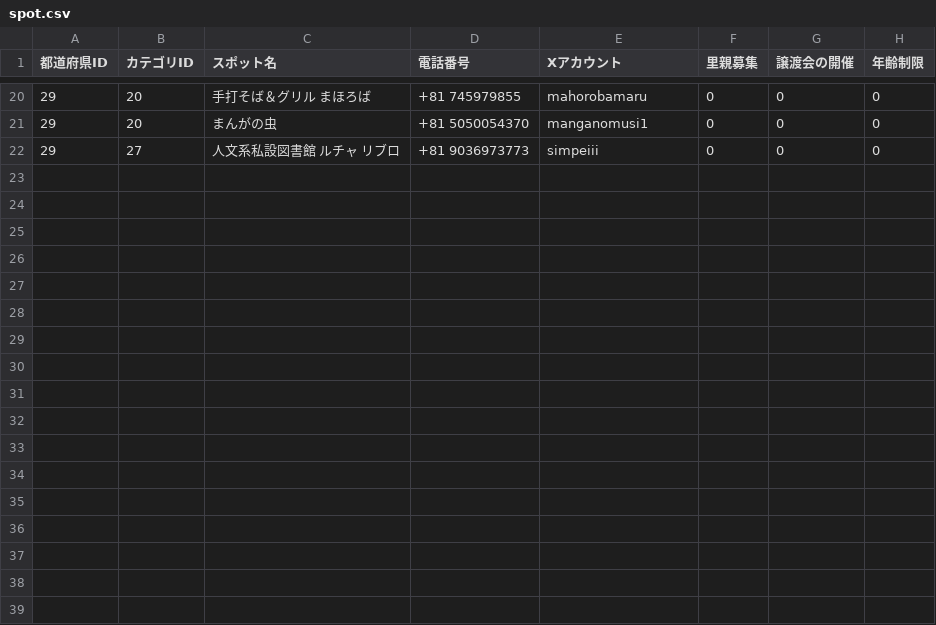
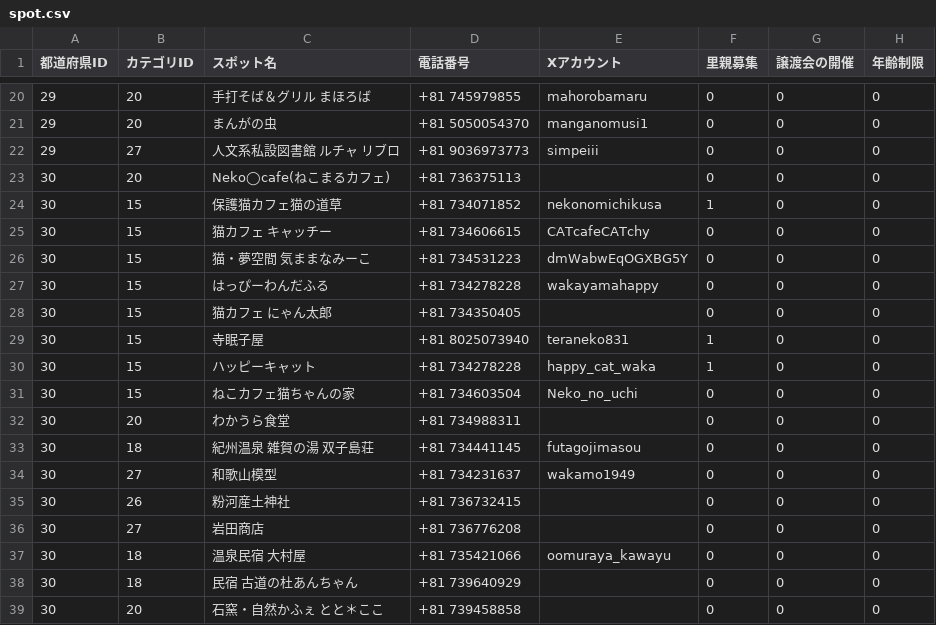
Before and after one commit to chapchon819/nekospot, a CSV file: lib/spot.csv, drawn as a sheet; only a part is shown, gaps mark what is left out.

```diff
--- a/lib/spot.csv
+++ b/lib/spot.csv
@@ -22 +22,18 @@
 29,27,人文系私設図書館 ルチャ リブロ,+81 9036973773,simpeiii,0,0,0
+30,20,Neko◯cafe(ねこまるカフェ),+81 736375113,,0,0,0
+30,15,保護猫カフェ猫の道草,+81 734071852,nekonomichikusa,1,0,0
+30,15,猫カフェ キャッチー,+81 734606615,CATcafeCATchy,0,0,0
+30,15,猫・夢空間 気ままなみーこ,+81 734531223,dmWabwEqOGXBG5Y,0,0,0
+30,15,はっぴーわんだふる,+81 734278228,wakayamahappy,0,0,0
+30,15,猫カフェ にゃん太郎,+81 734350405,,0,0,0
+30,15,寺眠子屋,+81 8025073940,teraneko831,1,0,0
+30,15,ハッピーキャット,+81 734278228,happy_cat_waka,1,0,0
+30,15,ねこカフェ猫ちゃんの家,+81 734603504,Neko_no_uchi,0,0,0
+30,20,わかうら食堂,+81 734988311,,0,0,0
+30,18,紀州温泉 雑賀の湯 双子島荘,+81 734441145,futagojimasou,0,0,0
+30,27,和歌山模型,+81 734231637,wakamo1949,0,0,0
+30,26,粉河産土神社,+81 736732415,,0,0,0
+30,27,岩田商店,+81 736776208,,0,0,0
+30,18,温泉民宿 大村屋,+81 735421066,oomuraya_kawayu,0,0,0
+30,18,民宿 古道の杜あんちゃん,+81 739640929,,0,0,0
+30,20,石窯・自然かふぇ とと＊ここ,+81 739458858,,0,0,0
```
Also changed, not shown: lib/spot_from_adress.csv, 1 other file.
